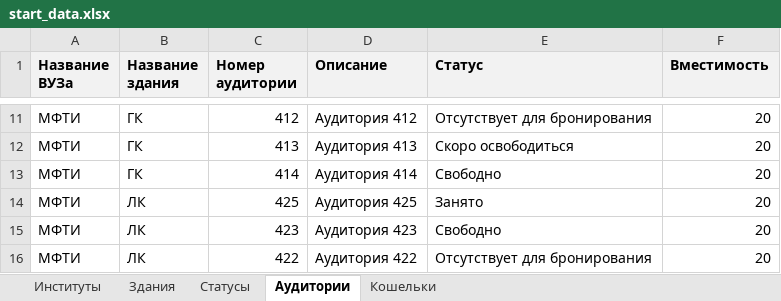
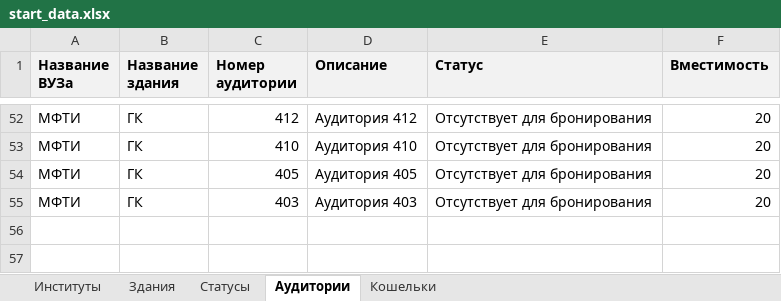
Before and after one commit to st2257st2257/mipt_book, an Excel workbook: backend/backend/main/migrations/start_data.xlsx, sheet Аудитории, drawn as a sheet; only a part is shown, gaps mark what is left out; values as stored, in another font and other column widths than the file's, no borders; removed rows and columns are numbered as before the commit, all else as after; the diff covers the shown part only; the diff names each change by its address in the sheet, - before the commit and + after, or states it on an @@ line.

```diff
--- a/backend/backend/main/migrations/start_data.xlsx (sheet Аудитории)
+++ b/backend/backend/main/migrations/start_data.xlsx (sheet Аудитории)
-C53 (Номер аудитории): 413
+C53 (Номер аудитории): 410
-D53 (Описание): Аудитория 413
+D53 (Описание): Аудитория 410
-E53 (Статус): Скоро освободиться
+E53 (Статус): Отсутствует для бронирования
-C54 (Номер аудитории): 414
+C54 (Номер аудитории): 405
-D54 (Описание): Аудитория 414
+D54 (Описание): Аудитория 405
-E54 (Статус): Свободно
+E54 (Статус): Отсутствует для бронирования
-row 14: МФТИ | ЛК | 425 | Аудитория 425 | Занято | 20
-row 15: МФТИ | ЛК | 423 | Аудитория 423 | Свободно | 20
-B55 (Название здания): ЛК
+B55 (Название здания): ГК
-C55 (Номер аудитории): 422
+C55 (Номер аудитории): 403
-D55 (Описание): Аудитория 422
+D55 (Описание): Аудитория 403
```
Also changed, not shown: 41 added rows and 15 edited cells elsewhere in this sheet, formulas that keep their value, 7 other files.
